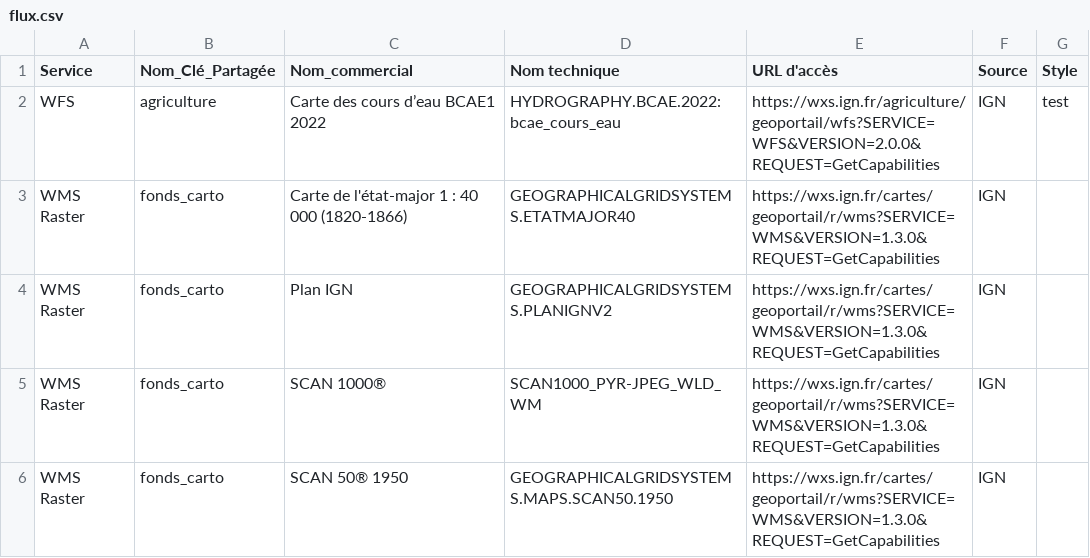
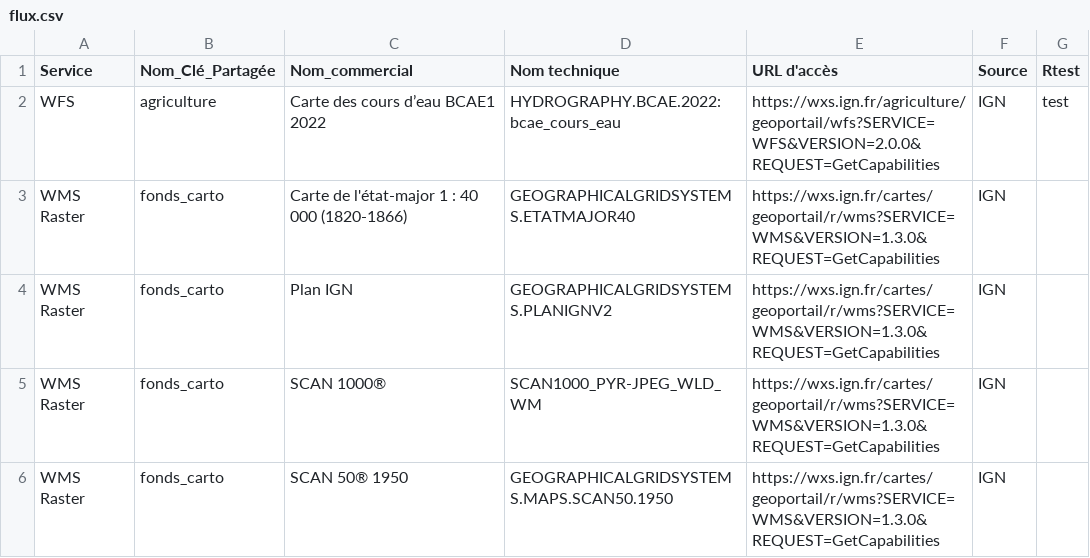
Before and after one commit to CEN-Nouvelle-Aquitaine/fluxcen, a CSV file: flux.csv, drawn as a sheet; only a part is shown.

Commit message:
Update flux.csv

```diff
--- a/flux.csv
+++ b/flux.csv
@@ -1,2 +1,2 @@
-Service;Nom_Clé_Partagée;Nom_commercial;Nom technique;URL d'accès;Source;Style
+Service;Nom_Clé_Partagée;Nom_commercial;Nom technique;URL d'accès;Source;Rtest
 WFS;agriculture;Carte des cours d’eau BCAE1 2022;HYDROGRAPHY.BCAE.2022:bcae_cours_eau;https://wxs.ign.fr/agriculture/geoportail/wfs?SERVICE=WFS&VERSION=2.0.0&REQUEST=GetCapabilities;IGN;test
```
